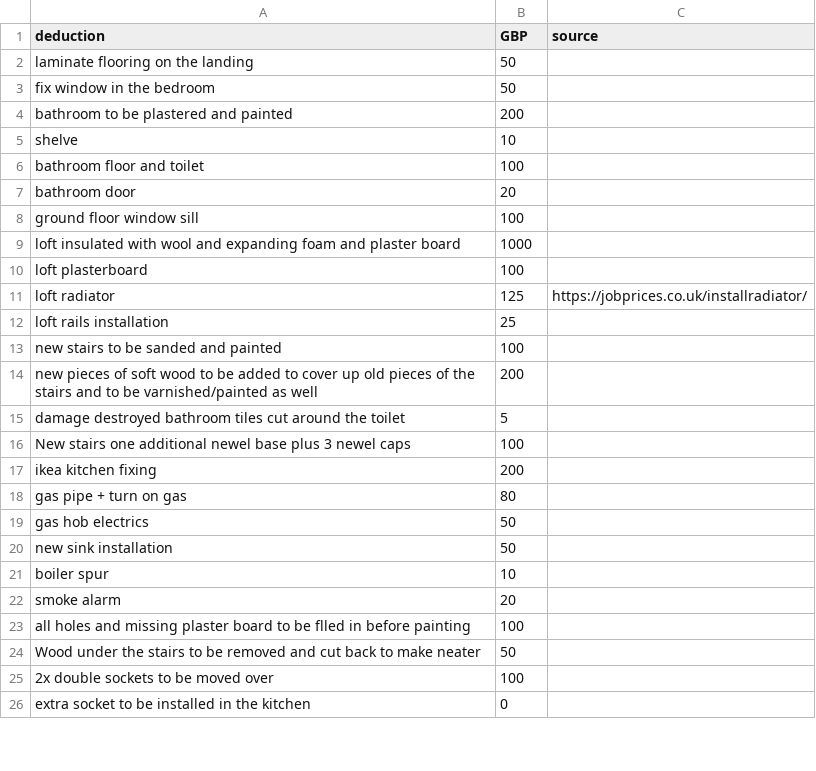
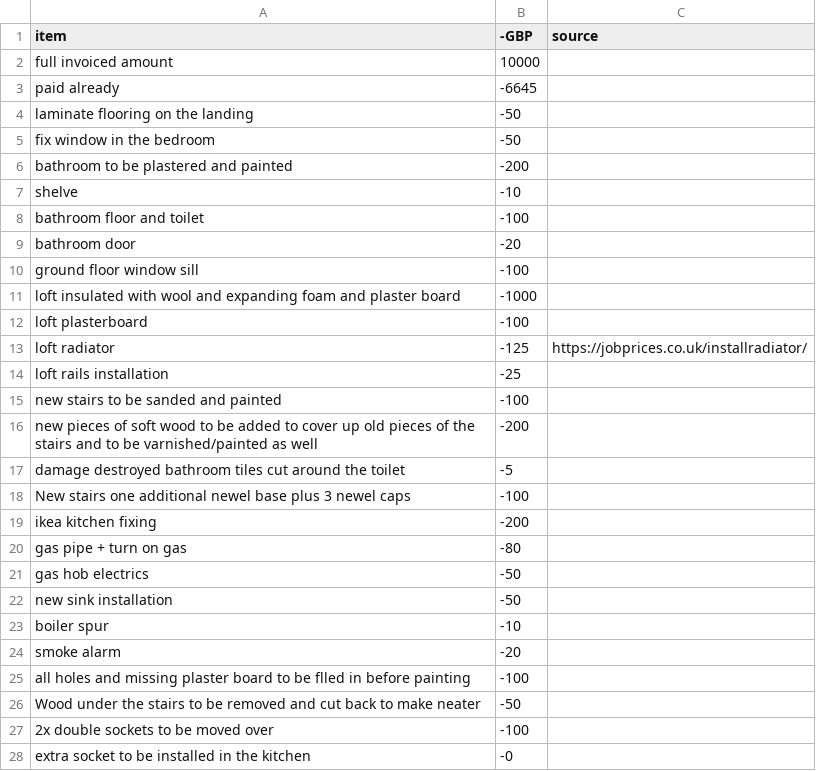
Before and after one commit to foxreymann/house, a CSV file: _data/tash.csv, drawn as a sheet; only a part is shown; the diff covers the shown part only.

```diff
--- a/_data/tash.csv
+++ b/_data/tash.csv
@@ -1,26 +1,28 @@
-deduction,GBP,source
-laminate flooring on the landing,50
-fix window in the bedroom,50
-bathroom to be plastered and painted,200
-shelve,10
-bathroom floor and toilet,100
-bathroom door,20
-ground floor window sill,100
-loft insulated with wool and expanding foam and plaster board,1000
-loft plasterboard,100
-loft radiator,125,https://jobprices.co.uk/installradiator/
-loft rails installation,25,
-new stairs to be sanded and painted,100
-new pieces of soft wood to be added to cover up old pieces of the stairs and to be varnished/painted as well,200
-damage  destroyed bathroom tiles cut around the toilet,5
-New stairs  one additional newel base plus 3 newel caps,100
-ikea kitchen fixing,200
-gas pipe + turn on gas,80
-gas hob electrics,50
-new sink installation,50
-boiler spur,10
-smoke alarm,20
-all holes and missing plaster board to be flled in before painting,100
-Wood under the stairs to be removed and cut back to make neater,50
-2x double sockets to be moved over,100
-extra socket to be installed in the kitchen,0
+item,-GBP,source
+full invoiced amount,10000
+paid already,-6645
+laminate flooring on the landing,-50
+fix window in the bedroom,-50
+bathroom to be plastered and painted,-200
+shelve,-10
+bathroom floor and toilet,-100
+bathroom door,-20
+ground floor window sill,-100
+loft insulated with wool and expanding foam and plaster board,-1000
+loft plasterboard,-100
+loft radiator,-125,https://jobprices.co.uk/installradiator/
+loft rails installation,-25,
+new stairs to be sanded and painted,-100
+new pieces of soft wood to be added to cover up old pieces of the stairs and to be varnished/painted as well,-200
+damage destroyed bathroom tiles cut around the toilet,-5
+New stairs  one additional newel base plus 3 newel caps,-100
+ikea kitchen fixing,-200
+gas pipe + turn on gas,-80
+gas hob electrics,-50
+new sink installation,-50
+boiler spur,-10
+smoke alarm,-20
+all holes and missing plaster board to be flled in before painting,-100
+Wood under the stairs to be removed and cut back to make neater,-50
+2x double sockets to be moved over,-100
+extra socket to be installed in the kitchen,-0
```
Also changed, not shown: 16 edited cells elsewhere in this file, 2 other files.
